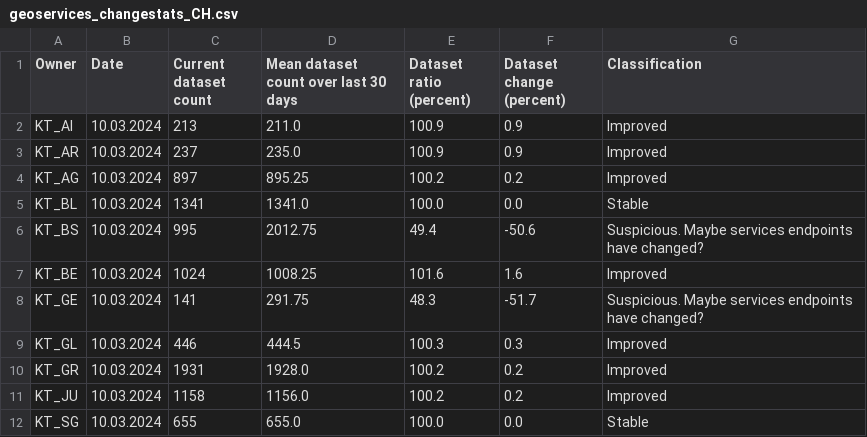
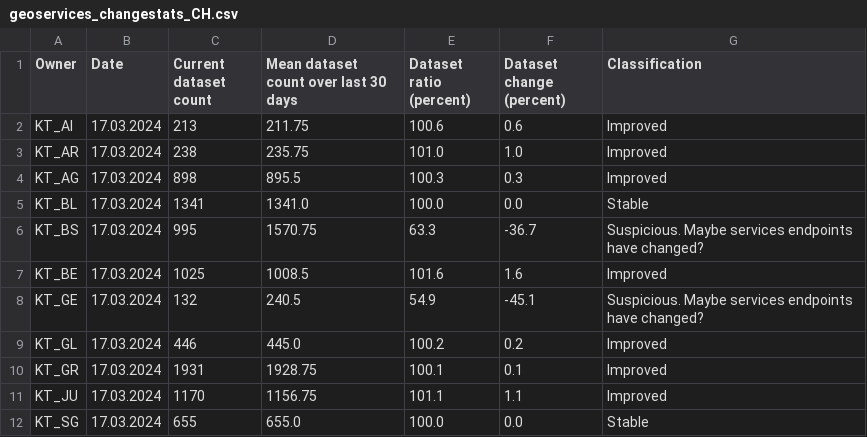
Before and after one commit to davidoesch/geoservice_harvester_poc, a CSV file: data/geoservices_changestats_CH.csv, drawn as a sheet; only a part is shown; the diff covers the shown part only.

Commit message:
Calculate change statistics

```diff
--- a/data/geoservices_changestats_CH.csv
+++ b/data/geoservices_changestats_CH.csv
@@ -1,12 +1,12 @@
 Owner,Date,Current dataset count,Mean dataset count over last 30 days,Dataset ratio (percent),Dataset change (percent),Classification
-KT_AI,10.03.2024,213,211.0,100.9,0.9,Improved
-KT_AR,10.03.2024,237,235.0,100.9,0.9,Improved
-KT_AG,10.03.2024,897,895.25,100.2,0.2,Improved
-KT_BL,10.03.2024,1341,1341.0,100.0,0.0,Stable
-KT_BS,10.03.2024,995,2012.75,49.4,-50.6,Suspicious. Maybe services endpoints have changed?
-KT_BE,10.03.2024,1024,1008.25,101.6,1.6,Improved
-KT_GE,10.03.2024,141,291.75,48.3,-51.7,Suspicious. Maybe services endpoints have changed?
-KT_GL,10.03.2024,446,444.5,100.3,0.3,Improved
-KT_GR,10.03.2024,1931,1928.0,100.2,0.2,Improved
-KT_JU,10.03.2024,1158,1156.0,100.2,0.2,Improved
-KT_SG,10.03.2024,655,655.0,100.0,0.0,Stable
+KT_AI,17.03.2024,213,211.75,100.6,0.6,Improved
+KT_AR,17.03.2024,238,235.75,101.0,1.0,Improved
+KT_AG,17.03.2024,898,895.5,100.3,0.3,Improved
+KT_BL,17.03.2024,1341,1341.0,100.0,0.0,Stable
+KT_BS,17.03.2024,995,1570.75,63.3,-36.7,Suspicious. Maybe services endpoints have changed?
+KT_BE,17.03.2024,1025,1008.5,101.6,1.6,Improved
+KT_GE,17.03.2024,132,240.5,54.9,-45.1,Suspicious. Maybe services endpoints have changed?
+KT_GL,17.03.2024,446,445.0,100.2,0.2,Improved
+KT_GR,17.03.2024,1931,1928.75,100.1,0.1,Improved
+KT_JU,17.03.2024,1170,1156.75,101.1,1.1,Improved
+KT_SG,17.03.2024,655,655.0,100.0,0.0,Stable
```
Also changed, not shown: 53 edited cells elsewhere in this file.
